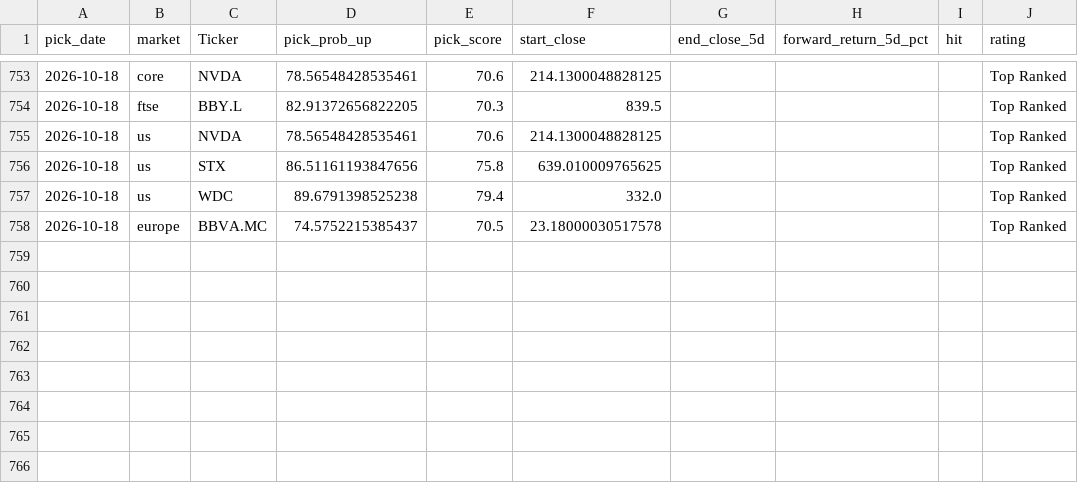
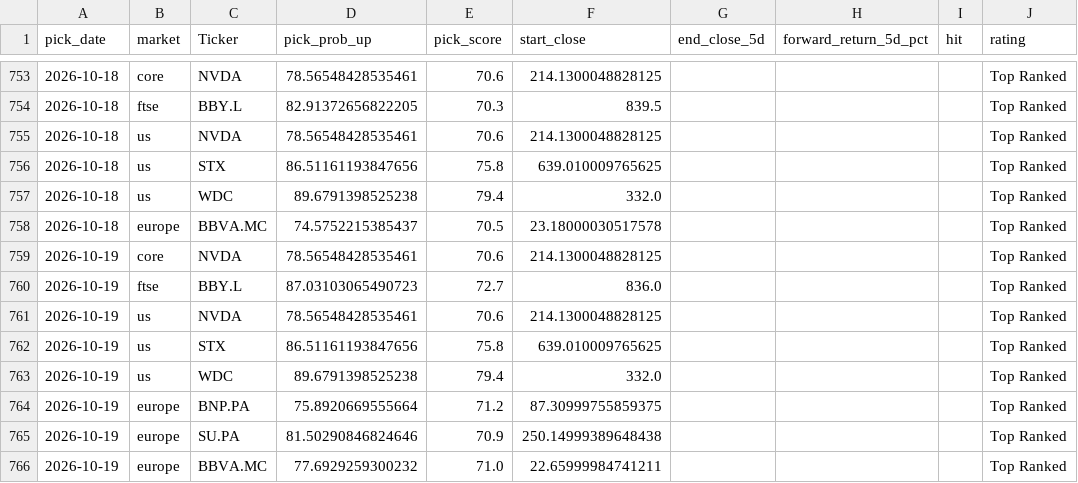
Before and after one commit to Toby0603/AlphaRank, a CSV file: performance_history.csv, drawn as a sheet; only a part is shown, gaps mark what is left out; the diff names each change by its address in the sheet, - before the commit and + after, or states it on an @@ line.

```diff
--- a/performance_history.csv
+++ b/performance_history.csv
+row 759: 2026-10-19 | core | NVDA | 78.56548428535461 | 70.6 | 214.1300048828125 |  |  |  | Top Ranked
+row 760: 2026-10-19 | ftse | BBY.L | 87.03103065490723 | 72.7 | 836.0 |  |  |  | Top Ranked
+row 761: 2026-10-19 | us | NVDA | 78.56548428535461 | 70.6 | 214.1300048828125 |  |  |  | Top Ranked
+row 762: 2026-10-19 | us | STX | 86.51161193847656 | 75.8 | 639.010009765625 |  |  |  | Top Ranked
+row 763: 2026-10-19 | us | WDC | 89.6791398525238 | 79.4 | 332.0 |  |  |  | Top Ranked
+row 764: 2026-10-19 | europe | BNP.PA | 75.8920669555664 | 71.2 | 87.30999755859375 |  |  |  | Top Ranked
+row 765: 2026-10-19 | europe | SU.PA | 81.50290846824646 | 70.9 | 250.14999389648438 |  |  |  | Top Ranked
+row 766: 2026-10-19 | europe | BBVA.MC | 77.6929259300232 | 71.0 | 22.65999984741211 |  |  |  | Top Ranked
```
Also changed, not shown: benchmark_summary.csv, results_core.csv, 3 other files.
